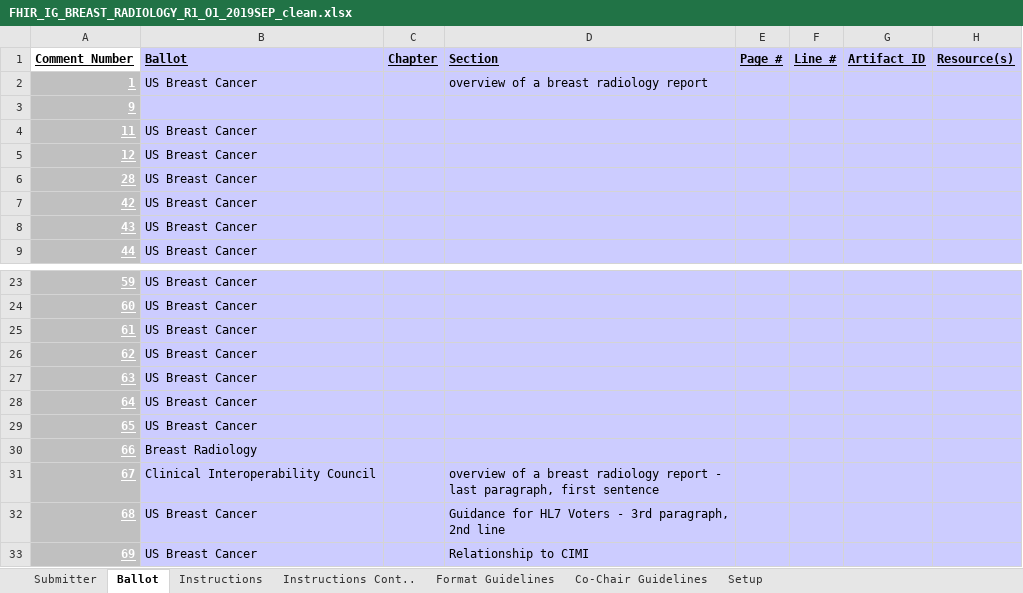
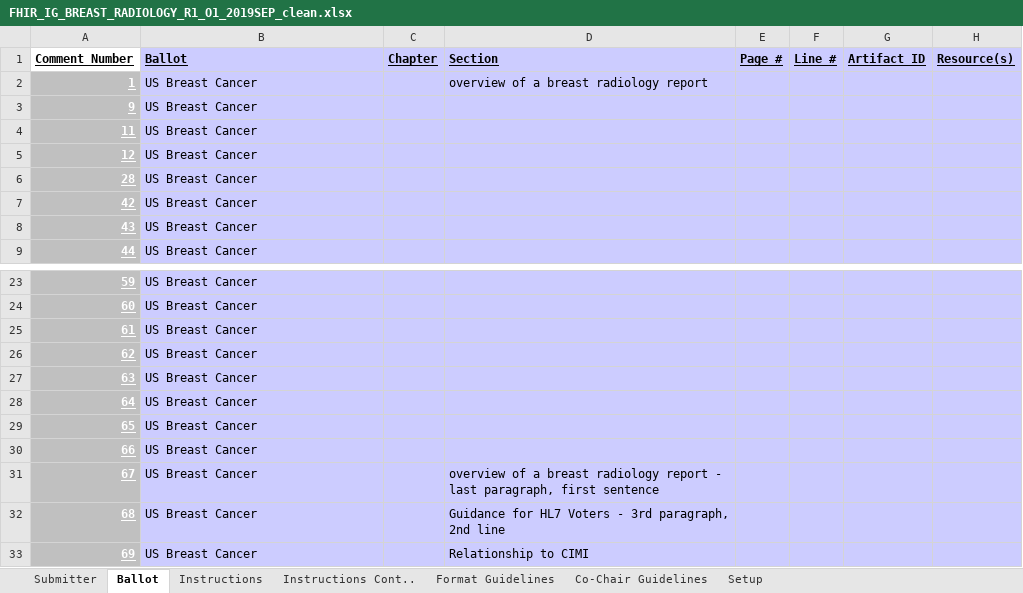
Before and after one commit to FHIR/documents, an Excel workbook: ballots/2019-09 IGs/FHIR_IG_BREAST_RADIOLOGY_R1_O1_2019SEP_clean.xlsx, sheet Ballot, drawn as a sheet; only a part is shown, gaps mark what is left out; values as stored, in another font and other column widths than the file's, no borders; the diff names each change by its address in the sheet, - before the commit and + after, or states it on an @@ line.

Commit message:
Fixed Breast Radiology

```diff
--- a/ballots/2019-09 IGs/FHIR_IG_BREAST_RADIOLOGY_R1_O1_2019SEP_clean.xlsx (sheet Ballot)
+++ b/ballots/2019-09 IGs/FHIR_IG_BREAST_RADIOLOGY_R1_O1_2019SEP_clean.xlsx (sheet Ballot)
-B3 (Ballot): (empty)
+B3 (Ballot): US Breast Cancer
-B30 (Ballot): Breast Radiology
+B30 (Ballot): US Breast Cancer
-B31 (Ballot): Clinical Interoperability Council
+B31 (Ballot): US Breast Cancer
```
Also changed, not shown: 1 other file.
